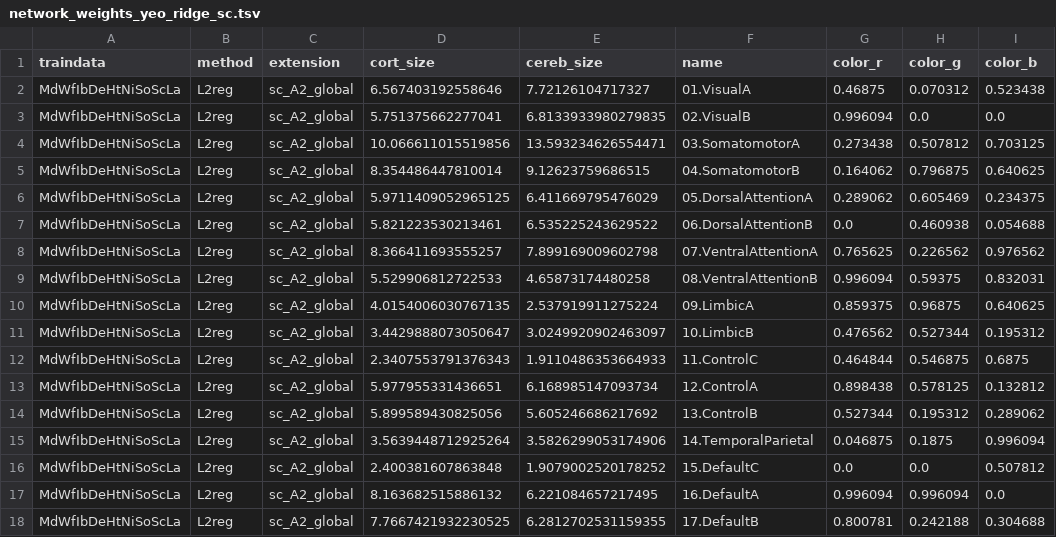
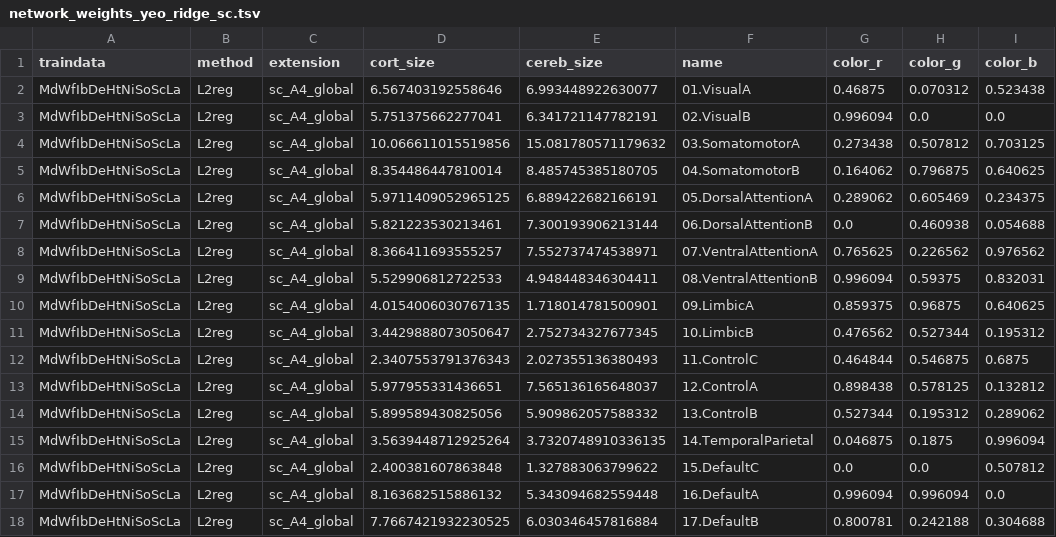
Before and after one commit to DiedrichsenLab/cortico_cereb_connectivity, a TSV file: tsv/network_weights_yeo_ridge_sc.tsv, drawn as a sheet.

```diff
--- a/tsv/network_weights_yeo_ridge_sc.tsv
+++ b/tsv/network_weights_yeo_ridge_sc.tsv
@@ -1,18 +1,18 @@
 traindata	method	extension	cort_size	cereb_size	name	color_r	color_g	color_b
-MdWfIbDeHtNiSoScLa	L2reg	sc_A2_global	6.567403192558646	7.72126104717327	01.VisualA	0.46875	0.070312	0.523438
-MdWfIbDeHtNiSoScLa	L2reg	sc_A2_global	5.751375662277041	6.8133933980279835	02.VisualB	0.996094	0.0	0.0
-MdWfIbDeHtNiSoScLa	L2reg	sc_A2_global	10.066611015519856	13.593234626554471	03.SomatomotorA	0.273438	0.507812	0.703125
-MdWfIbDeHtNiSoScLa	L2reg	sc_A2_global	8.354486447810014	9.12623759686515	04.SomatomotorB	0.164062	0.796875	0.640625
-MdWfIbDeHtNiSoScLa	L2reg	sc_A2_global	5.9711409052965125	6.411669795476029	05.DorsalAttentionA	0.289062	0.605469	0.234375
-MdWfIbDeHtNiSoScLa	L2reg	sc_A2_global	5.821223530213461	6.535225243629522	06.DorsalAttentionB	0.0	0.460938	0.054688
-MdWfIbDeHtNiSoScLa	L2reg	sc_A2_global	8.366411693555257	7.899169009602798	07.VentralAttentionA	0.765625	0.226562	0.976562
-MdWfIbDeHtNiSoScLa	L2reg	sc_A2_global	5.529906812722533	4.65873174480258	08.VentralAttentionB	0.996094	0.59375	0.832031
-MdWfIbDeHtNiSoScLa	L2reg	sc_A2_global	4.0154006030767135	2.537919911275224	09.LimbicA	0.859375	0.96875	0.640625
-MdWfIbDeHtNiSoScLa	L2reg	sc_A2_global	3.4429888073050647	3.0249920902463097	10.LimbicB	0.476562	0.527344	0.195312
-MdWfIbDeHtNiSoScLa	L2reg	sc_A2_global	2.3407553791376343	1.9110486353664933	11.ControlC	0.464844	0.546875	0.6875
-MdWfIbDeHtNiSoScLa	L2reg	sc_A2_global	5.977955331436651	6.168985147093734	12.ControlA	0.898438	0.578125	0.132812
-MdWfIbDeHtNiSoScLa	L2reg	sc_A2_global	5.899589430825056	5.605246686217692	13.ControlB	0.527344	0.195312	0.289062
-MdWfIbDeHtNiSoScLa	L2reg	sc_A2_global	3.5639448712925264	3.5826299053174906	14.TemporalParietal	0.046875	0.1875	0.996094
-MdWfIbDeHtNiSoScLa	L2reg	sc_A2_global	2.400381607863848	1.9079002520178252	15.DefaultC	0.0	0.0	0.507812
-MdWfIbDeHtNiSoScLa	L2reg	sc_A2_global	8.163682515886132	6.221084657217495	16.DefaultA	0.996094	0.996094	0.0
-MdWfIbDeHtNiSoScLa	L2reg	sc_A2_global	7.7667421932230525	6.2812702531159355	17.DefaultB	0.800781	0.242188	0.304688
+MdWfIbDeHtNiSoScLa	L2reg	sc_A4_global	6.567403192558646	6.993448922630077	01.VisualA	0.46875	0.070312	0.523438
+MdWfIbDeHtNiSoScLa	L2reg	sc_A4_global	5.751375662277041	6.341721147782191	02.VisualB	0.996094	0.0	0.0
+MdWfIbDeHtNiSoScLa	L2reg	sc_A4_global	10.066611015519856	15.081780571179632	03.SomatomotorA	0.273438	0.507812	0.703125
+MdWfIbDeHtNiSoScLa	L2reg	sc_A4_global	8.354486447810014	8.485745385180705	04.SomatomotorB	0.164062	0.796875	0.640625
+MdWfIbDeHtNiSoScLa	L2reg	sc_A4_global	5.9711409052965125	6.889422682166191	05.DorsalAttentionA	0.289062	0.605469	0.234375
+MdWfIbDeHtNiSoScLa	L2reg	sc_A4_global	5.821223530213461	7.300193906213144	06.DorsalAttentionB	0.0	0.460938	0.054688
+MdWfIbDeHtNiSoScLa	L2reg	sc_A4_global	8.366411693555257	7.552737474538971	07.VentralAttentionA	0.765625	0.226562	0.976562
+MdWfIbDeHtNiSoScLa	L2reg	sc_A4_global	5.529906812722533	4.948448346304411	08.VentralAttentionB	0.996094	0.59375	0.832031
+MdWfIbDeHtNiSoScLa	L2reg	sc_A4_global	4.0154006030767135	1.718014781500901	09.LimbicA	0.859375	0.96875	0.640625
+MdWfIbDeHtNiSoScLa	L2reg	sc_A4_global	3.4429888073050647	2.752734327677345	10.LimbicB	0.476562	0.527344	0.195312
+MdWfIbDeHtNiSoScLa	L2reg	sc_A4_global	2.3407553791376343	2.027355136380493	11.ControlC	0.464844	0.546875	0.6875
+MdWfIbDeHtNiSoScLa	L2reg	sc_A4_global	5.977955331436651	7.565136165648037	12.ControlA	0.898438	0.578125	0.132812
+MdWfIbDeHtNiSoScLa	L2reg	sc_A4_global	5.899589430825056	5.909862057588332	13.ControlB	0.527344	0.195312	0.289062
+MdWfIbDeHtNiSoScLa	L2reg	sc_A4_global	3.5639448712925264	3.7320748910336135	14.TemporalParietal	0.046875	0.1875	0.996094
+MdWfIbDeHtNiSoScLa	L2reg	sc_A4_global	2.400381607863848	1.327883063799622	15.DefaultC	0.0	0.0	0.507812
+MdWfIbDeHtNiSoScLa	L2reg	sc_A4_global	8.163682515886132	5.343094682559448	16.DefaultA	0.996094	0.996094	0.0
+MdWfIbDeHtNiSoScLa	L2reg	sc_A4_global	7.7667421932230525	6.030346457816884	17.DefaultB	0.800781	0.242188	0.304688
```
Also changed, not shown: tsv/network_weights_yeo_nnls.tsv, tsv/network_weights_yeo_nnls_loo.tsv, 2 other files.
